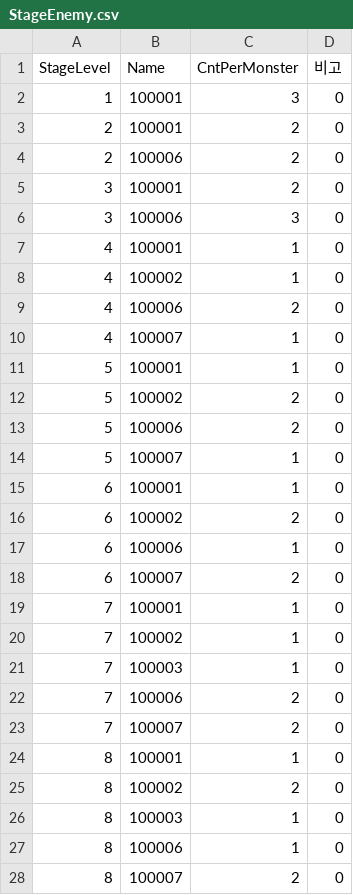
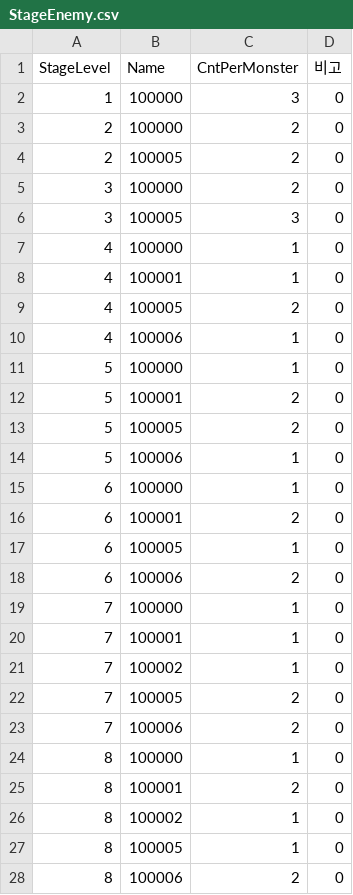
Before and after one commit to ollan365/StudyUnity3D, a CSV file: Assets/Resources/CSV/StageEnemy.csv, drawn as a sheet; only a part is shown; the diff covers the shown part only.

```diff
--- a/Assets/Resources/CSV/StageEnemy.csv
+++ b/Assets/Resources/CSV/StageEnemy.csv
@@ -1,28 +1,28 @@
 StageLevel,Name,CntPerMonster,비고
-1,100001,3,0
-2,100001,2,0
-2,100006,2,0
-3,100001,2,0
-3,100006,3,0
+1,100000,3,0
+2,100000,2,0
+2,100005,2,0
+3,100000,2,0
+3,100005,3,0
+4,100000,1,0
 4,100001,1,0
-4,100002,1,0
-4,100006,2,0
-4,100007,1,0
-5,100001,1,0
-5,100002,2,0
-5,100006,2,0
-5,100007,1,0
-6,100001,1,0
-6,100002,2,0
-6,100006,1,0
-6,100007,2,0
+4,100005,2,0
+4,100006,1,0
+5,100000,1,0
+5,100001,2,0
+5,100005,2,0
+5,100006,1,0
+6,100000,1,0
+6,100001,2,0
+6,100005,1,0
+6,100006,2,0
+7,100000,1,0
 7,100001,1,0
 7,100002,1,0
-7,100003,1,0
+7,100005,2,0
 7,100006,2,0
-7,100007,2,0
-8,100001,1,0
-8,100002,2,0
-8,100003,1,0
-8,100006,1,0
-8,100007,2,0
+8,100000,1,0
+8,100001,2,0
+8,100002,1,0
+8,100005,1,0
+8,100006,2,0
```
Also changed, not shown: 8 added rows, 8 removed rows and 64 edited cells elsewhere in this file, Assets/Resources/CSV/EnemyInfo.csv, 31 other files.
